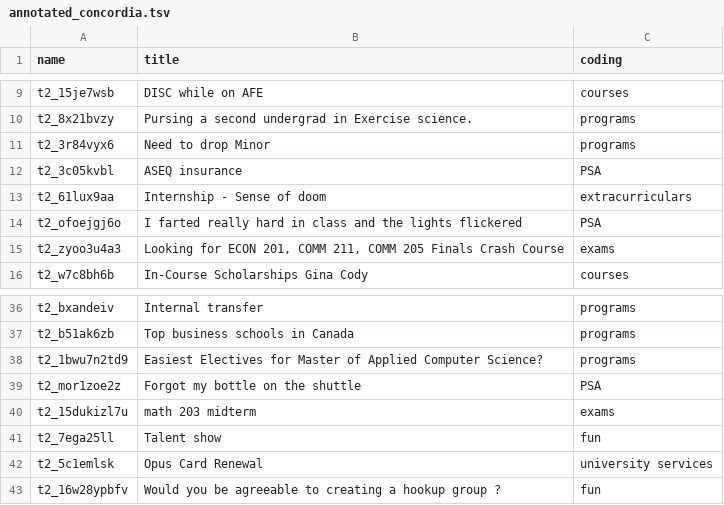
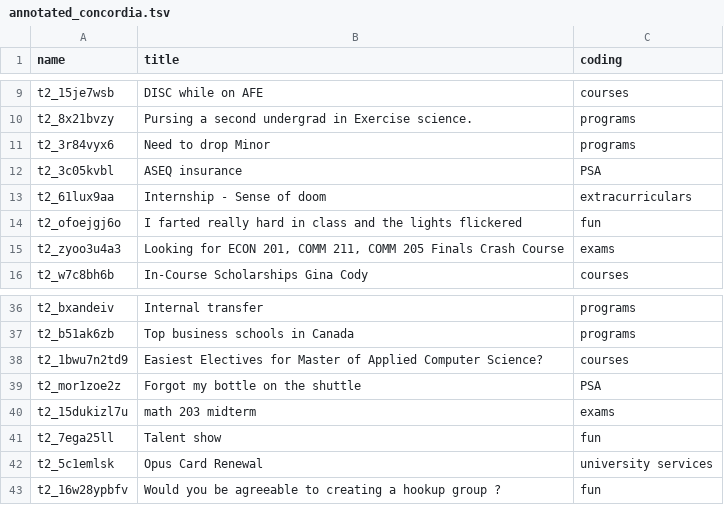
Before and after one commit to bastress/comp_370, a TSV file: hw8/annotated_concordia.tsv, drawn as a sheet; only a part is shown, gaps mark what is left out.

```diff
--- a/hw8/annotated_concordia.tsv
+++ b/hw8/annotated_concordia.tsv
@@ -13,3 +13,3 @@ t2_3c05kvbl	ASEQ insurance	PSA
 t2_61lux9aa	Internship - Sense of doom	extracurriculars
-t2_ofoejgj6o	I farted really hard in class and the lights flickered	PSA
+t2_ofoejgj6o	I farted really hard in class and the lights flickered	fun
 t2_zyoo3u4a3	Looking for ECON 201, COMM 211, COMM 205 Finals Crash Course	exams
@@ -37,3 +37,3 @@ t2_bxandeiv	Internal transfer	programs
 t2_b51ak6zb	Top business schools in Canada	programs
-t2_1bwu7n2td9	Easiest Electives for Master of Applied Computer Science?	programs
+t2_1bwu7n2td9	Easiest Electives for Master of Applied Computer Science?	courses
 t2_mor1zoe2z	Forgot my bottle on the shuttle	PSA
```
Also changed, not shown: 3 other files.
